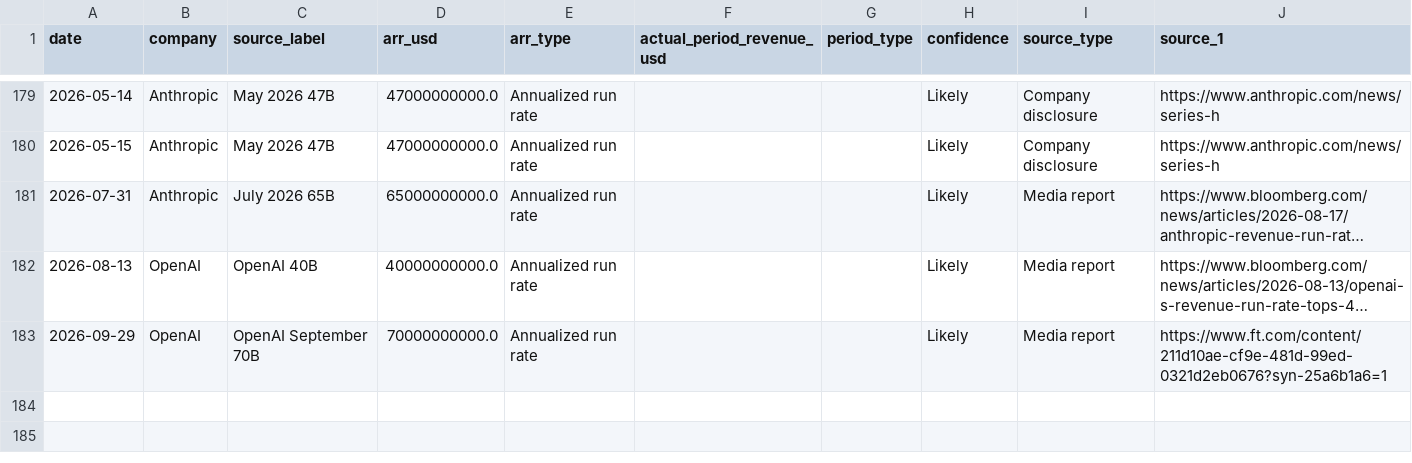
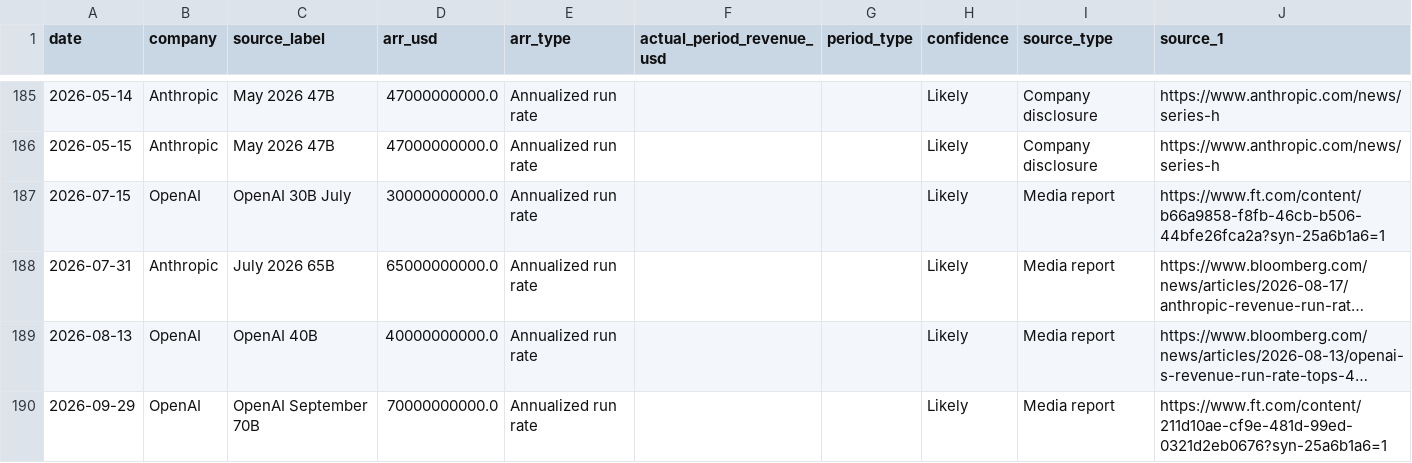
Before and after one commit to AlexLS8888/AI-Dashboard-public, a CSV file: dashboard/data/ai_arr_history.csv, drawn as a sheet; only a part is shown, gaps mark what is left out; long unchanged cells end in …; the diff covers the shown part only; the diff names each change by its address in the sheet, - before the commit and + after, or states it on an @@ line.

```diff
--- a/dashboard/data/ai_arr_history.csv
+++ b/dashboard/data/ai_arr_history.csv
+row 187: 2026-07-15 | OpenAI | OpenAI 30B July | 30000000000.0 | Annualized run rate |  |  | Likely | Media report | https://www.ft.com/content/b66a9858-f8fb-46cb-b506-44bfe26fca2a?syn-25a6b1a6=1
```
Also changed, not shown: 7 added rows elsewhere in this file, dashboard/data/ai_arr_openai.csv, dashboard/data/epoch_eci_best.csv, 6 other files.
